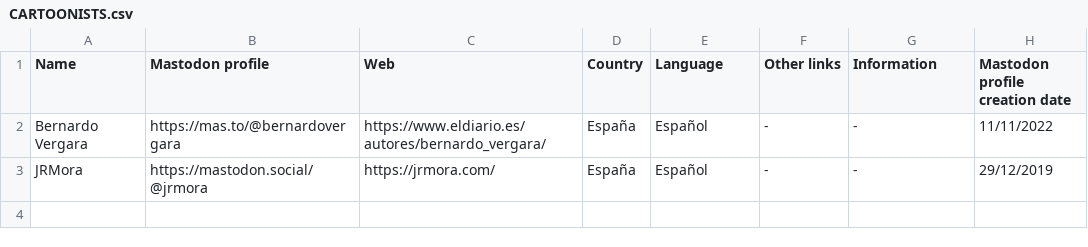
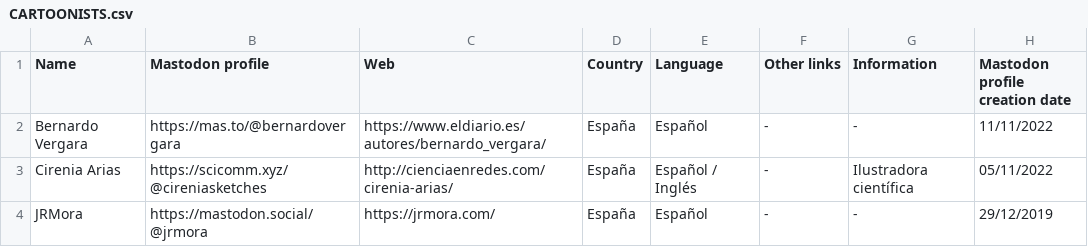
Before and after one commit to jmrplens/mastodon_official_profiles, a CSV file: spain/CARTOONISTS.csv, drawn as a sheet.

```diff
--- a/spain/CARTOONISTS.csv
+++ b/spain/CARTOONISTS.csv
@@ -2,2 +2,3 @@ Name,Mastodon profile,Web,Country,Language,Other links,Information,Mastodon prof
 Bernardo Vergara,https://mas.to/@bernardovergara,https://www.eldiario.es/autores/bernardo_vergara/,España,Español,-,-,11/11/2022
+Cirenia Arias,https://scicomm.xyz/@cireniasketches,http://cienciaenredes.com/cirenia-arias/,España,Español / Inglés,-,Ilustradora científica,05/11/2022
 JRMora,https://mastodon.social/@jrmora,https://jrmora.com/,España,Español,-,-,29/12/2019
```
Also changed, not shown: canada/UNIVERSITIES.csv, germany/UNIVERSITIES.csv, 8 other files.
